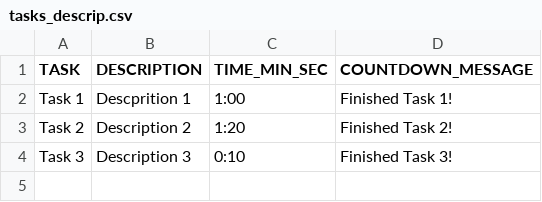
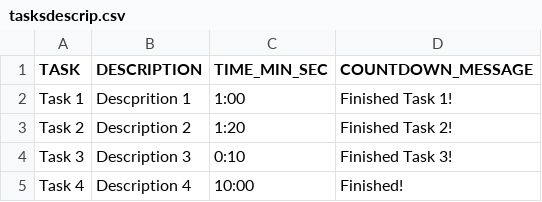
Before and after one commit to JuliaSM98/TFM-Evaluating-a-search-engine, a CSV file: CSV_inputs/tasksdescrip.csv (was CSV_inputs/tasks_descrip.csv), drawn as a sheet.

```diff
--- a/CSV_inputs/tasks_descrip.csv
+++ b/CSV_inputs/tasksdescrip.csv
@@ -4 +4,2 @@
 "Task 3","Description 3","0:10","Finished Task 3!"
+"Task 4","Description 4","10:00","Finished!"
```
Also changed, not shown: response/app_results.tsv, 2 other files.
